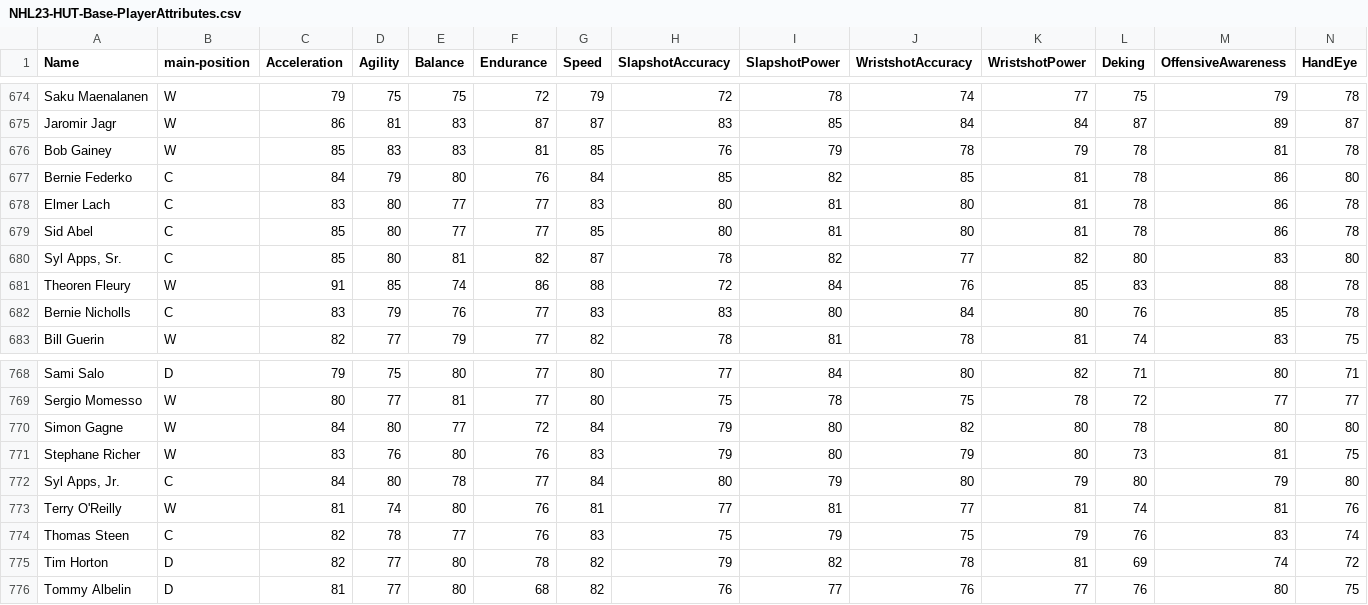
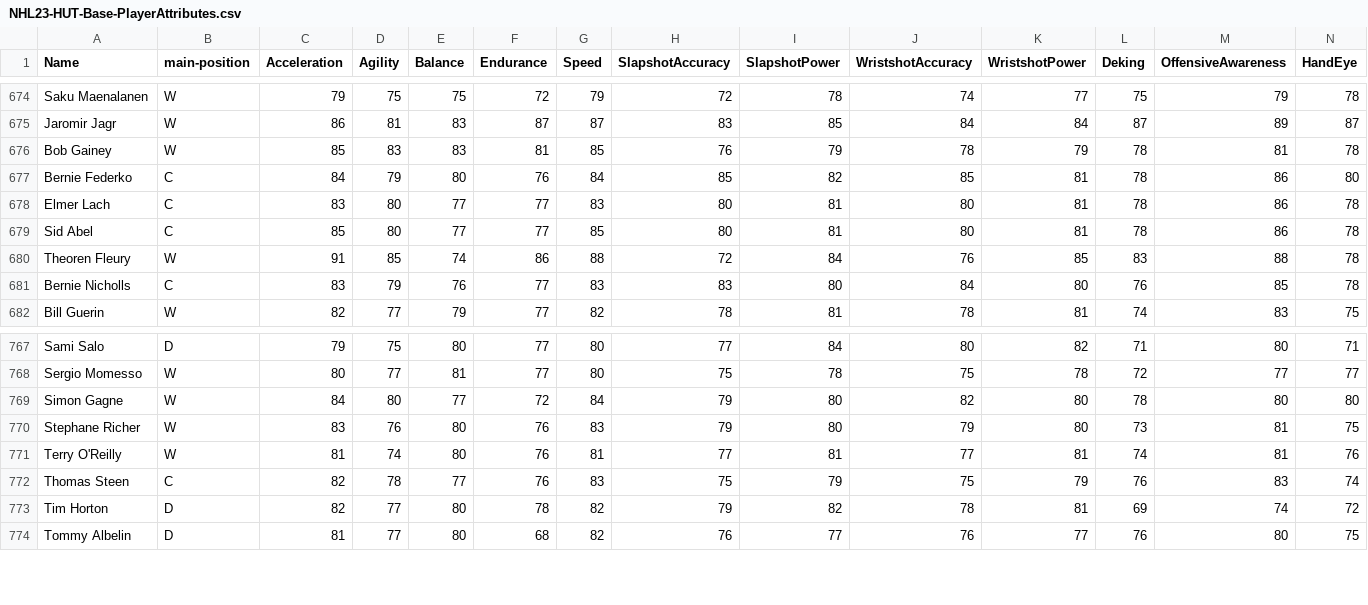
Before and after one commit to anthony9105/hockey-player-builder-tool, a CSV file: player-information/NHL23-HUT-Base-PlayerAttributes.csv, drawn as a sheet; only a part is shown, gaps mark what is left out; rows hold the shown columns only; the diff names each change by its address in the sheet, - before the commit and + after, or states it on an @@ line.

Commit message:
removing player data that was messing some things up

```diff
--- a/player-information/NHL23-HUT-Base-PlayerAttributes.csv
+++ b/player-information/NHL23-HUT-Base-PlayerAttributes.csv
-row 680: Syl Apps, Sr. | C | 85 | 80 | 81 | 82 | 87 | 78 | 82 | 77 | 82 | 80 | 83 | 80
-row 772: Syl Apps, Jr. | C | 84 | 80 | 78 | 77 | 84 | 80 | 79 | 80 | 79 | 80 | 79 | 80
```
